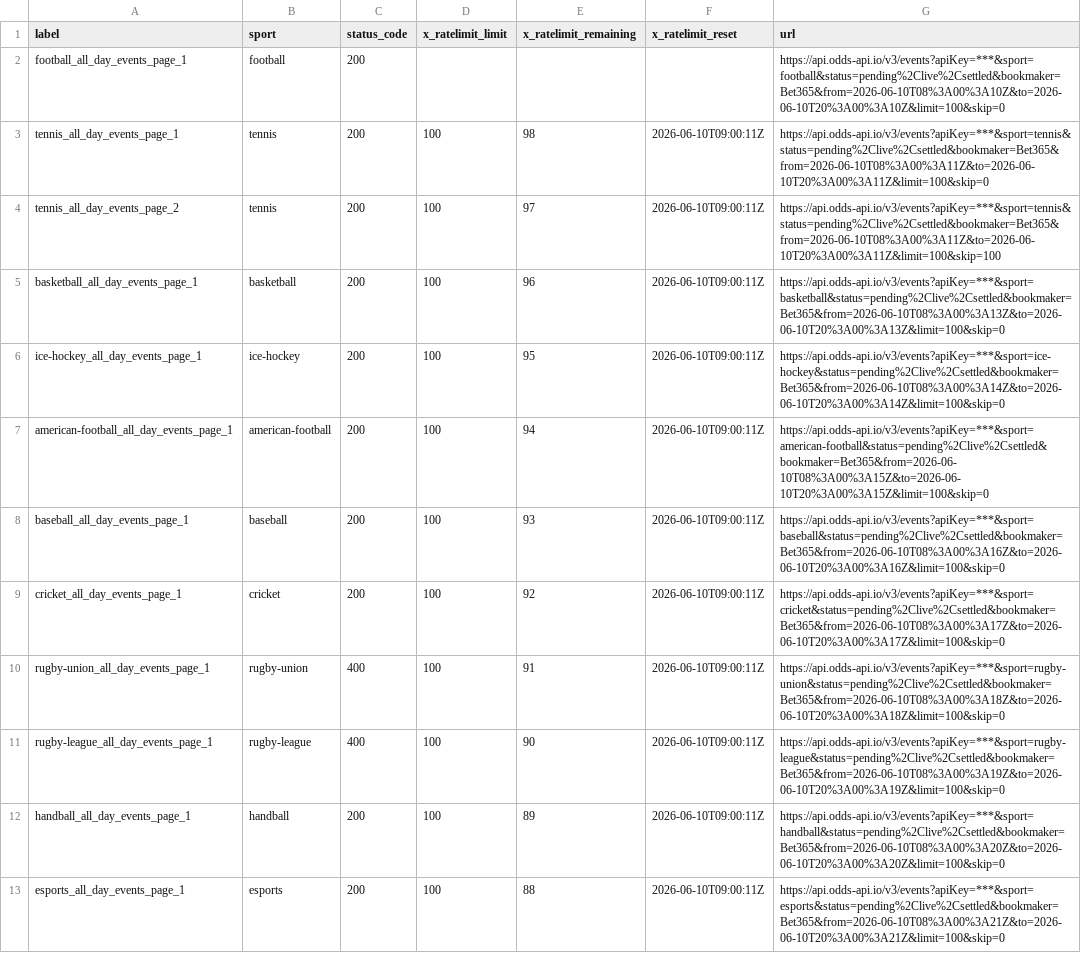
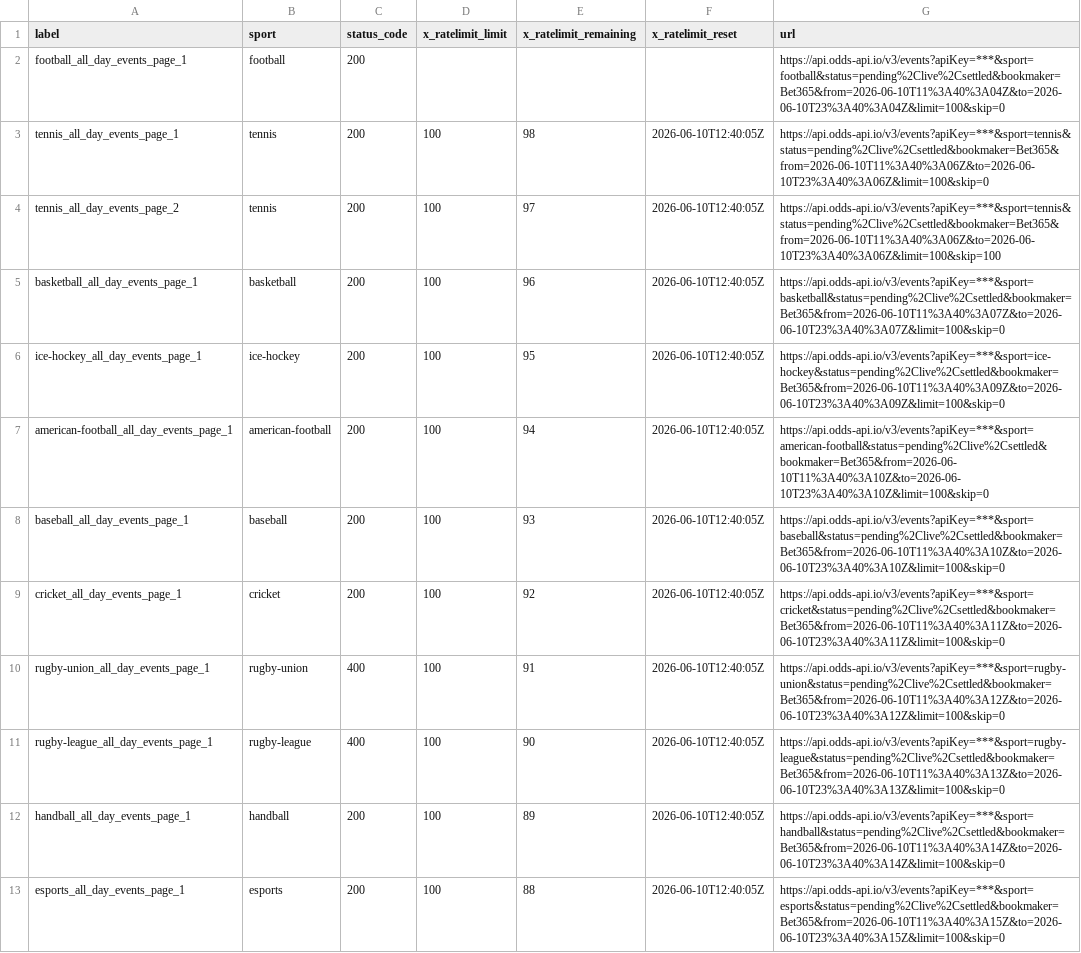
Before and after one commit to Bendecks/Odds-2, a CSV file: output/bet365/latest/bet365_today_multisport_all_day_rate_limit_headers.csv, drawn as a sheet; only a part is shown; the diff covers the shown part only; the diff names each change by its address in the sheet, - before the commit and + after, or states it on an @@ line.

```diff
--- a/output/bet365/latest/bet365_today_multisport_all_day_rate_limit_headers.csv
+++ b/output/bet365/latest/bet365_today_multisport_all_day_rate_limit_headers.csv
-G2 (url): https://api.odds-api.io/v3/events?apiKey=***&sport=football&status=pending%2Clive%2Csettled&bookmaker=Bet365&from=2026-06-10T08%3A00%3A10Z&to=2026-06-10T20%3A00%3A10Z&limit=100&skip=0
+G2 (url): https://api.odds-api.io/v3/events?apiKey=***&sport=football&status=pending%2Clive%2Csettled&bookmaker=Bet365&from=2026-06-10T11%3A40%3A04Z&to=2026-06-10T23%3A40%3A04Z&limit=100&skip=0
-F3:F13 (x_ratelimit_reset): 2026-06-10T09:00:11Z
+F3:F13 (x_ratelimit_reset): 2026-06-10T12:40:05Z
-G3 (url): https://api.odds-api.io/v3/events?apiKey=***&sport=tennis&status=pending%2Clive%2Csettled&bookmaker=Bet365&from=2026-06-10T08%3A00%3A11Z&to=2026-06-10T20%3A00%3A11Z&limit=100&skip=0
+G3 (url): https://api.odds-api.io/v3/events?apiKey=***&sport=tennis&status=pending%2Clive%2Csettled&bookmaker=Bet365&from=2026-06-10T11%3A40%3A06Z&to=2026-06-10T23%3A40%3A06Z&limit=100&skip=0
-G4 (url): https://api.odds-api.io/v3/events?apiKey=***&sport=tennis&status=pending%2Clive%2Csettled&bookmaker=Bet365&from=2026-06-10T08%3A00%3A11Z&to=2026-06-10T20%3A00%3A11Z&limit=100&skip=100
+G4 (url): https://api.odds-api.io/v3/events?apiKey=***&sport=tennis&status=pending%2Clive%2Csettled&bookmaker=Bet365&from=2026-06-10T11%3A40%3A06Z&to=2026-06-10T23%3A40%3A06Z&limit=100&skip=100
-G5 (url): https://api.odds-api.io/v3/events?apiKey=***&sport=basketball&status=pending%2Clive%2Csettled&bookmaker=Bet365&from=2026-06-10T08%3A00%3A13Z&to=2026-06-10T20%3A00%3A13Z&limit=100&skip=0
+G5 (url): https://api.odds-api.io/v3/events?apiKey=***&sport=basketball&status=pending%2Clive%2Csettled&bookmaker=Bet365&from=2026-06-10T11%3A40%3A07Z&to=2026-06-10T23%3A40%3A07Z&limit=100&skip=0
-G6 (url): https://api.odds-api.io/v3/events?apiKey=***&sport=ice-hockey&status=pending%2Clive%2Csettled&bookmaker=Bet365&from=2026-06-10T08%3A00%3A14Z&to=2026-06-10T20%3A00%3A14Z&limit=100&skip=0
+G6 (url): https://api.odds-api.io/v3/events?apiKey=***&sport=ice-hockey&status=pending%2Clive%2Csettled&bookmaker=Bet365&from=2026-06-10T11%3A40%3A09Z&to=2026-06-10T23%3A40%3A09Z&limit=100&skip=0
-G7 (url): https://api.odds-api.io/v3/events?apiKey=***&sport=american-football&status=pending%2Clive%2Csettled&bookmaker=Bet365&from=2026-06-10T08%3A00%3A15Z&to=2026-06-10T20%3A00%3A15Z&limit=100&skip=0
+G7 (url): https://api.odds-api.io/v3/events?apiKey=***&sport=american-football&status=pending%2Clive%2Csettled&bookmaker=Bet365&from=2026-06-10T11%3A40%3A10Z&to=2026-06-10T23%3A40%3A10Z&limit=100&skip=0
-G8 (url): https://api.odds-api.io/v3/events?apiKey=***&sport=baseball&status=pending%2Clive%2Csettled&bookmaker=Bet365&from=2026-06-10T08%3A00%3A16Z&to=2026-06-10T20%3A00%3A16Z&limit=100&skip=0
+G8 (url): https://api.odds-api.io/v3/events?apiKey=***&sport=baseball&status=pending%2Clive%2Csettled&bookmaker=Bet365&from=2026-06-10T11%3A40%3A10Z&to=2026-06-10T23%3A40%3A10Z&limit=100&skip=0
-G9 (url): https://api.odds-api.io/v3/events?apiKey=***&sport=cricket&status=pending%2Clive%2Csettled&bookmaker=Bet365&from=2026-06-10T08%3A00%3A17Z&to=2026-06-10T20%3A00%3A17Z&limit=100&skip=0
+G9 (url): https://api.odds-api.io/v3/events?apiKey=***&sport=cricket&status=pending%2Clive%2Csettled&bookmaker=Bet365&from=2026-06-10T11%3A40%3A11Z&to=2026-06-10T23%3A40%3A11Z&limit=100&skip=0
-G10 (url): https://api.odds-api.io/v3/events?apiKey=***&sport=rugby-union&status=pending%2Clive%2Csettled&bookmaker=Bet365&from=2026-06-10T08%3A00%3A18Z&to=2026-06-10T20%3A00%3A18Z&limit=100&skip=0
+G10 (url): https://api.odds-api.io/v3/events?apiKey=***&sport=rugby-union&status=pending%2Clive%2Csettled&bookmaker=Bet365&from=2026-06-10T11%3A40%3A12Z&to=2026-06-10T23%3A40%3A12Z&limit=100&skip=0
-G11 (url): https://api.odds-api.io/v3/events?apiKey=***&sport=rugby-league&status=pending%2Clive%2Csettled&bookmaker=Bet365&from=2026-06-10T08%3A00%3A19Z&to=2026-06-10T20%3A00%3A19Z&limit=100&skip=0
+G11 (url): https://api.odds-api.io/v3/events?apiKey=***&sport=rugby-league&status=pending%2Clive%2Csettled&bookmaker=Bet365&from=2026-06-10T11%3A40%3A13Z&to=2026-06-10T23%3A40%3A13Z&limit=100&skip=0
-G12 (url): https://api.odds-api.io/v3/events?apiKey=***&sport=handball&status=pending%2Clive%2Csettled&bookmaker=Bet365&from=2026-06-10T08%3A00%3A20Z&to=2026-06-10T20%3A00%3A20Z&limit=100&skip=0
+G12 (url): https://api.odds-api.io/v3/events?apiKey=***&sport=handball&status=pending%2Clive%2Csettled&bookmaker=Bet365&from=2026-06-10T11%3A40%3A14Z&to=2026-06-10T23%3A40%3A14Z&limit=100&skip=0
-G13 (url): https://api.odds-api.io/v3/events?apiKey=***&sport=esports&status=pending%2Clive%2Csettled&bookmaker=Bet365&from=2026-06-10T08%3A00%3A21Z&to=2026-06-10T20%3A00%3A21Z&limit=100&skip=0
+G13 (url): https://api.odds-api.io/v3/events?apiKey=***&sport=esports&status=pending%2Clive%2Csettled&bookmaker=Bet365&from=2026-06-10T11%3A40%3A15Z&to=2026-06-10T23%3A40%3A15Z&limit=100&skip=0
```
Also changed, not shown: 4 added rows, 4 removed rows and 19 edited cells elsewhere in this file, output/bet365/latest/bet365_today_multisport_all_day_events.csv, output/bet365/latest/bet365_today_multisport_all_day_excluded.csv, 23 other files.
